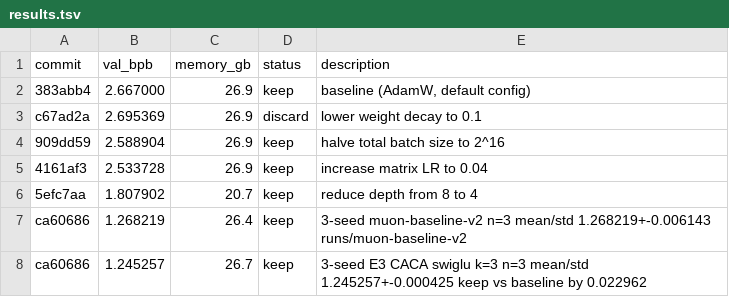
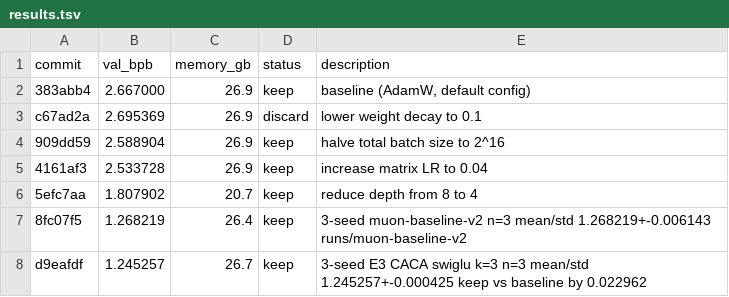
Before and after one commit to devdotbo/autoresearch-mlx, a TSV file: results.tsv, drawn as a sheet.

```diff
--- a/results.tsv
+++ b/results.tsv
@@ -6,3 +6,3 @@ c67ad2a	2.695369	26.9	discard	lower weight decay to 0.1
 5efc7aa	1.807902	20.7	keep	reduce depth from 8 to 4
-ca60686	1.268219	26.4	keep	3-seed muon-baseline-v2 n=3 mean/std 1.268219+-0.006143 runs/muon-baseline-v2
-ca60686	1.245257	26.7	keep	3-seed E3 CACA swiglu k=3 n=3 mean/std 1.245257+-0.000425 keep vs baseline by 0.022962
+8fc07f5	1.268219	26.4	keep	3-seed muon-baseline-v2 n=3 mean/std 1.268219+-0.006143 runs/muon-baseline-v2
+d9eafdf	1.245257	26.7	keep	3-seed E3 CACA swiglu k=3 n=3 mean/std 1.245257+-0.000425 keep vs baseline by 0.022962
```
Also changed, not shown: 8 other files.
